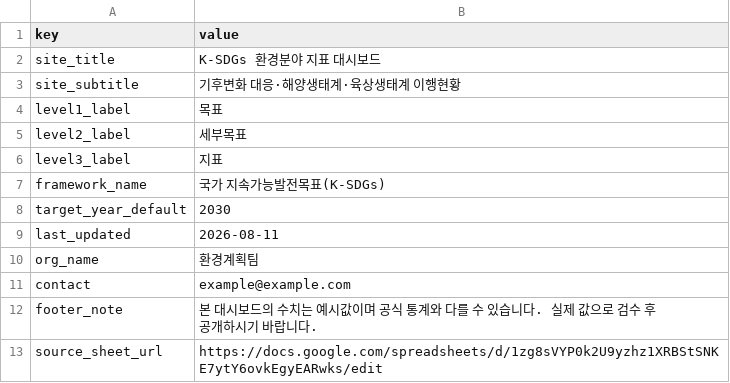
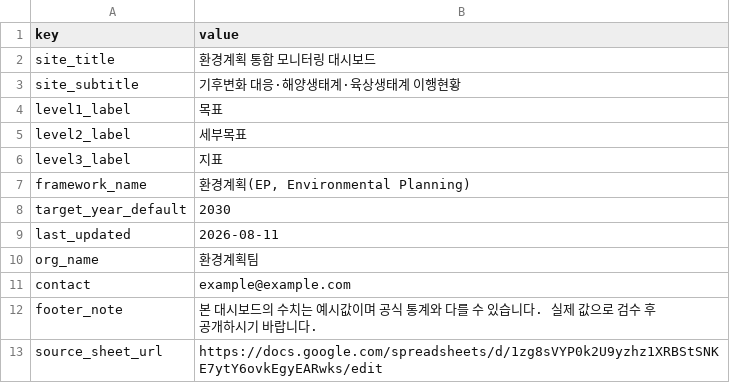
Before and after one commit to eodydsla/EP, a TSV file: sheets/config.tsv, drawn as a sheet.

```diff
--- a/sheets/config.tsv
+++ b/sheets/config.tsv
@@ -1,3 +1,3 @@
 key	value
-site_title	K-SDGs 환경분야 지표 대시보드
+site_title	환경계획 통합 모니터링 대시보드
 site_subtitle	기후변화 대응·해양생태계·육상생태계 이행현황
@@ -6,3 +6,3 @@ level2_label	세부목표
 level3_label	지표
-framework_name	국가 지속가능발전목표(K-SDGs)
+framework_name	환경계획(EP, Environmental Planning)
 target_year_default	2030
```
Also changed, not shown: sheets/config.csv, 8 other files.
